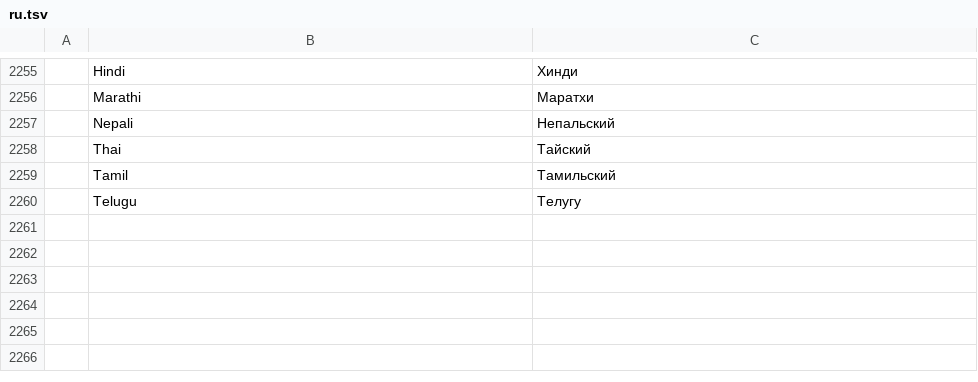
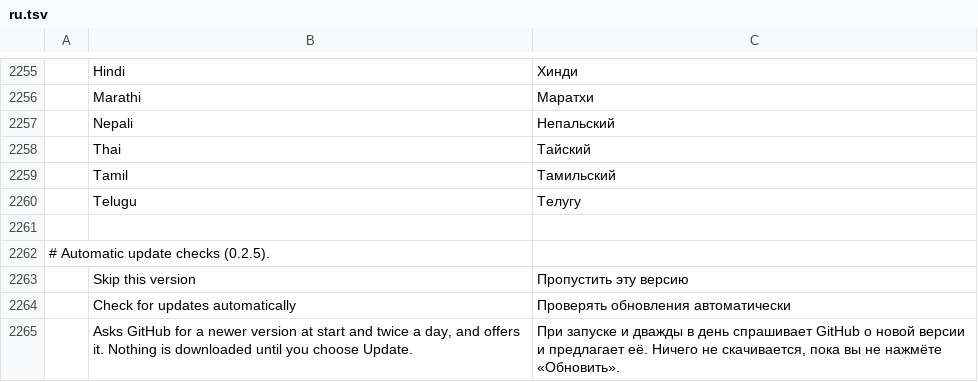
Before and after one commit to sintec-llc/sintec.pdf, a TSV file: crates/ui-egui/src/i18n/ru.tsv, drawn as a sheet; only a part is shown, gaps mark what is left out; the diff names each change by its address in the sheet, - before the commit and + after, or states it on an @@ line.

```diff
--- a/crates/ui-egui/src/i18n/ru.tsv
+++ b/crates/ui-egui/src/i18n/ru.tsv
+row 2261: (empty)
+row 2262: # Automatic update checks (0.2.5).
+row 2263:  | Skip this version | Пропустить эту версию
+row 2264:  | Check for updates automatically | Проверять обновления автоматически
+row 2265:  | Asks GitHub for a newer version at start and twice a day, and offers it. Nothing is downloaded until you choose Update. | При запуске и дважды в день спрашивает GitHub о новой версии и предлагает её. Ничего не скачивается, пока вы не нажмёте «Обновить».
```
Also changed, not shown: 7 other files.
